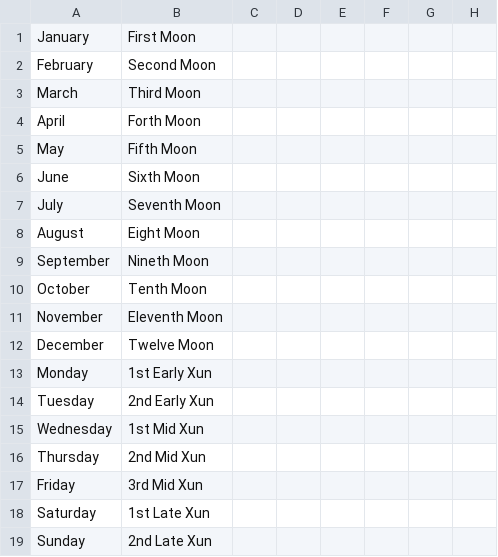
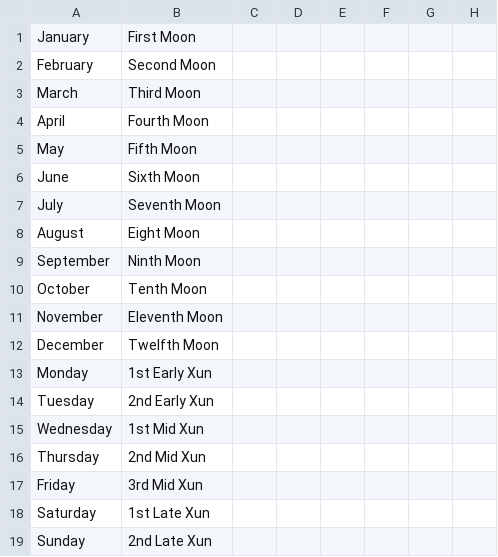
Before and after one commit to Rystic/ATLA-restored, a CSV file: avatar - four nations restored/localisation/ATLA_calendar.csv, drawn as a sheet; only a part is shown; the diff names each change by its address in the sheet, - before the commit and + after, or states it on an @@ line.

Commit message:
removed antiking and overthrow khan faction events, and fixed calendar date loc

```diff
--- a/avatar - four nations restored/localisation/ATLA_calendar.csv
+++ b/avatar - four nations restored/localisation/ATLA_calendar.csv
-B4: Forth Moon
+B4: Fourth Moon
-B9: Nineth Moon
+B9: Ninth Moon
-B12: Twelve Moon
+B12: Twelfth Moon
```
Also changed, not shown: 3 other files.
